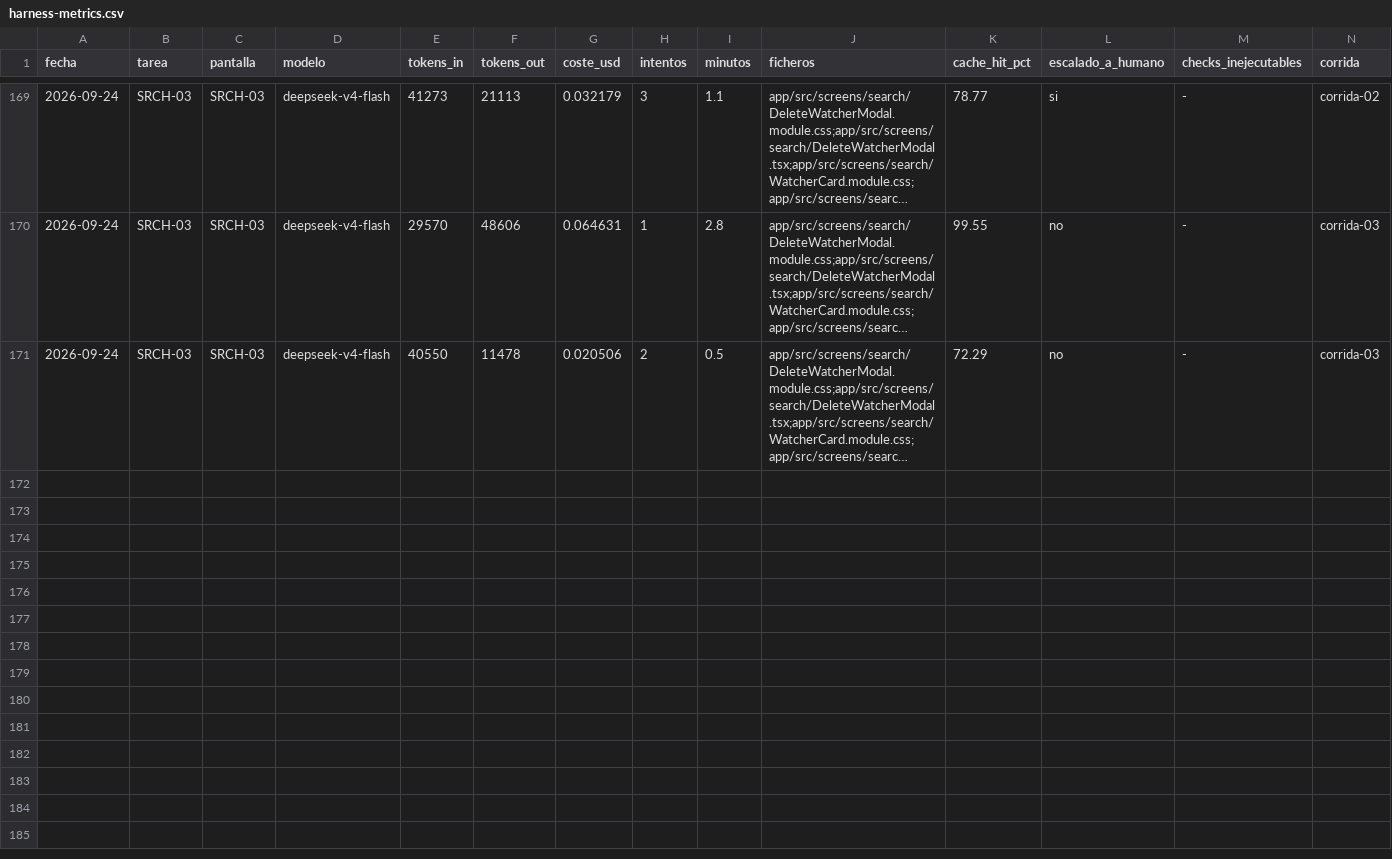
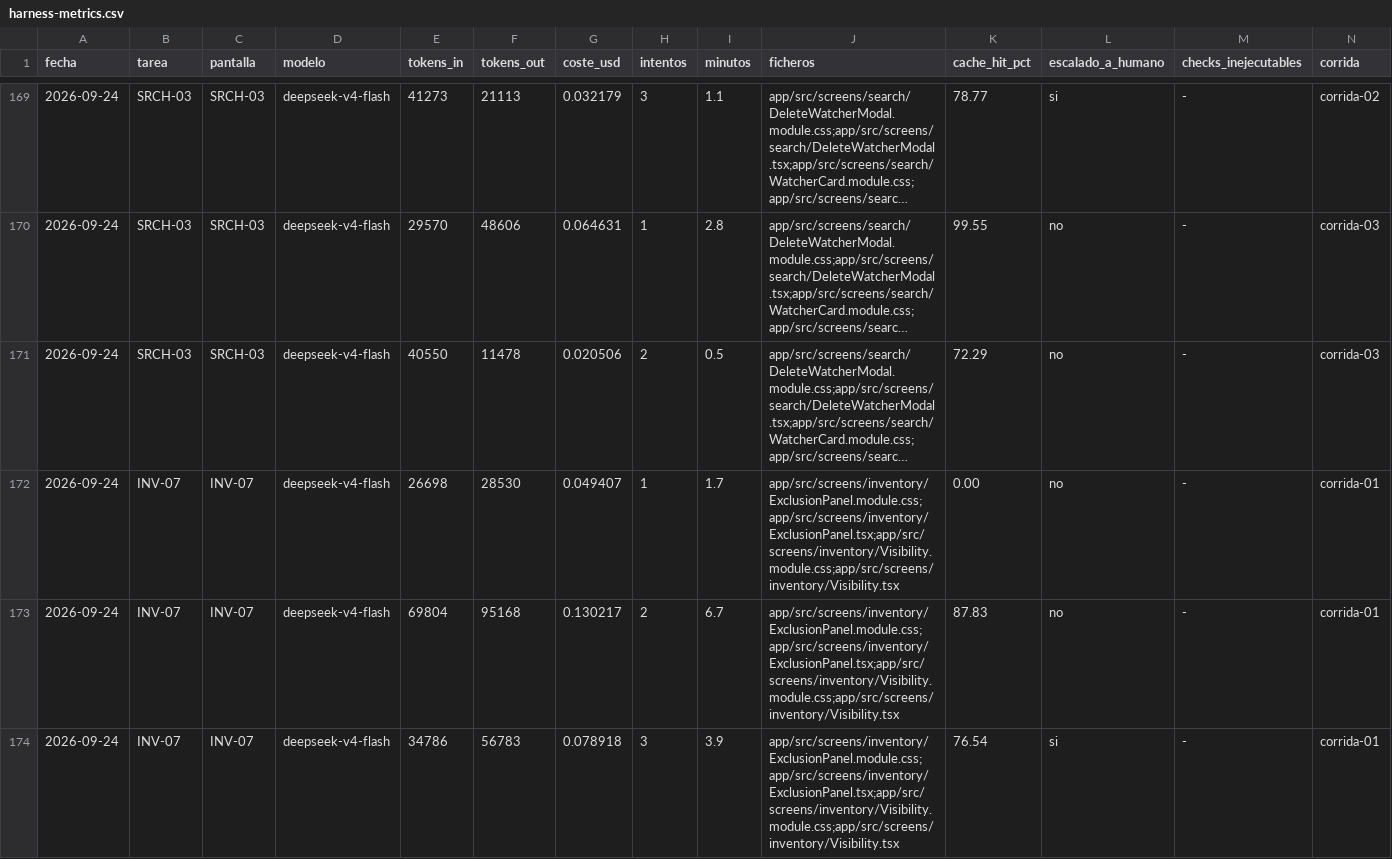
Before and after one commit to aguillensp-sudo/RinWorld.io, a CSV file: openspec/mvp/harness-metrics.csv, drawn as a sheet; only a part is shown, gaps mark what is left out; long unchanged cells end in …; rows hold the shown columns only; the diff names each change by its address in the sheet, - before the commit and + after, or states it on an @@ line.

```diff
--- a/openspec/mvp/harness-metrics.csv
+++ b/openspec/mvp/harness-metrics.csv
+row 172: 2026-09-24 | INV-07 | INV-07 | deepseek-v4-flash | 26698 | 28530 | 0.049407 | 1 | 1.7 | app/src/screens/inventory/ExclusionPanel.module.css;app/src/screens/inventory/ExclusionPanel.tsx;app/src/screens/inventory/Visibility.module.css;app/src/screens/inventory/Visibility.tsx | 0.00 | no | - | corrida-01
+row 173: 2026-09-24 | INV-07 | INV-07 | deepseek-v4-flash | 69804 | 95168 | 0.130217 | 2 | 6.7 | app/src/screens/inventory/ExclusionPanel.module.css;app/src/screens/inventory/ExclusionPanel.tsx;app/src/screens/inventory/Visibility.module.css;app/src/screens/inventory/Visibility.tsx | 87.83 | no | - | corrida-01
+row 174: 2026-09-24 | INV-07 | INV-07 | deepseek-v4-flash | 34786 | 56783 | 0.078918 | 3 | 3.9 | app/src/screens/inventory/ExclusionPanel.module.css;app/src/screens/inventory/ExclusionPanel.tsx;app/src/screens/inventory/Visibility.module.css;app/src/screens/inventory/Visibility.tsx | 76.54 | si | - | corrida-01
```
Also changed, not shown: 7 other files.
